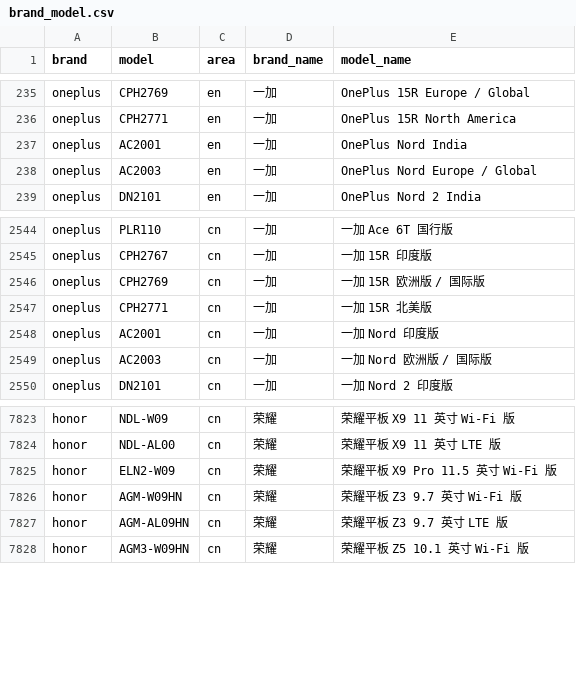
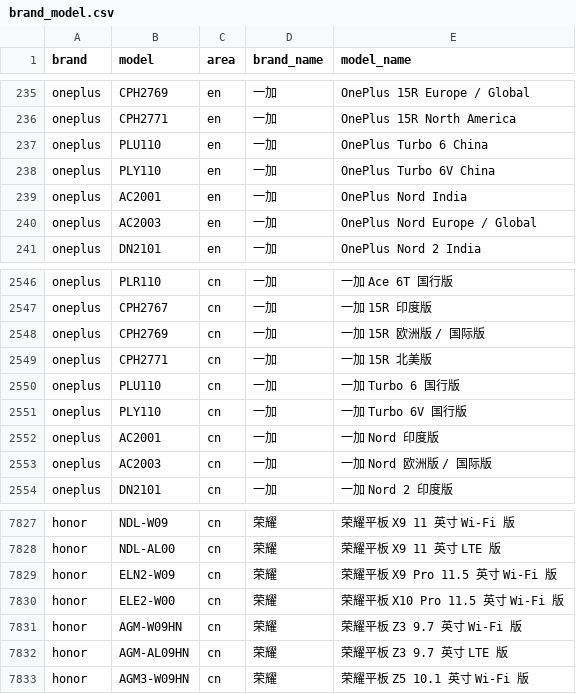
Before and after one commit to ShowMeThe/MobileModels, a CSV file: brand_model.csv, drawn as a sheet; only a part is shown, gaps mark what is left out.

Commit message:
Sync with MobileModels

```diff
--- a/brand_model.csv
+++ b/brand_model.csv
@@ -236,2 +236,4 @@ oneplus,CPH2769,en,一加, OnePlus 15R Europe / Global
 oneplus,CPH2771,en,一加, OnePlus 15R North America
+oneplus,PLU110,en,一加, OnePlus Turbo 6 China
+oneplus,PLY110,en,一加, OnePlus Turbo 6V China
 oneplus,AC2001,en,一加, OnePlus Nord India
@@ -2547,2 +2549,4 @@ oneplus,CPH2769,cn,一加, 一加 15R 欧洲版 / 国际版
 oneplus,CPH2771,cn,一加, 一加 15R 北美版
+oneplus,PLU110,cn,一加, 一加 Turbo 6 国行版
+oneplus,PLY110,cn,一加, 一加 Turbo 6V 国行版
 oneplus,AC2001,cn,一加, 一加 Nord 印度版
@@ -7825,2 +7829,3 @@ honor,NDL-AL00,cn,荣耀, 荣耀平板 X9 11 英寸 LTE 版
 honor,ELN2-W09,cn,荣耀, 荣耀平板 X9 Pro 11.5 英寸 Wi-Fi 版
+honor,ELE2-W00,cn,荣耀, 荣耀平板 X10 Pro 11.5 英寸 Wi-Fi 版
 honor,AGM-W09HN,cn,荣耀, 荣耀平板 Z3 9.7 英寸 Wi-Fi 版
```
Also changed, not shown: 1 other file.
